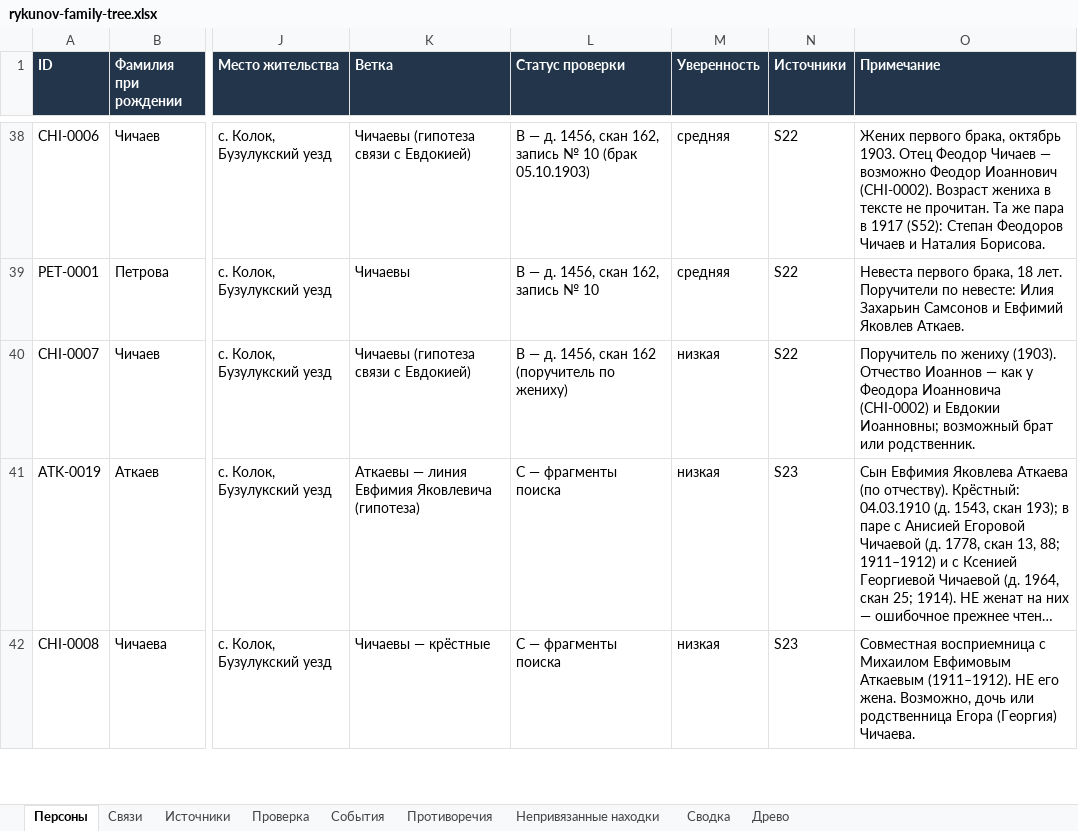
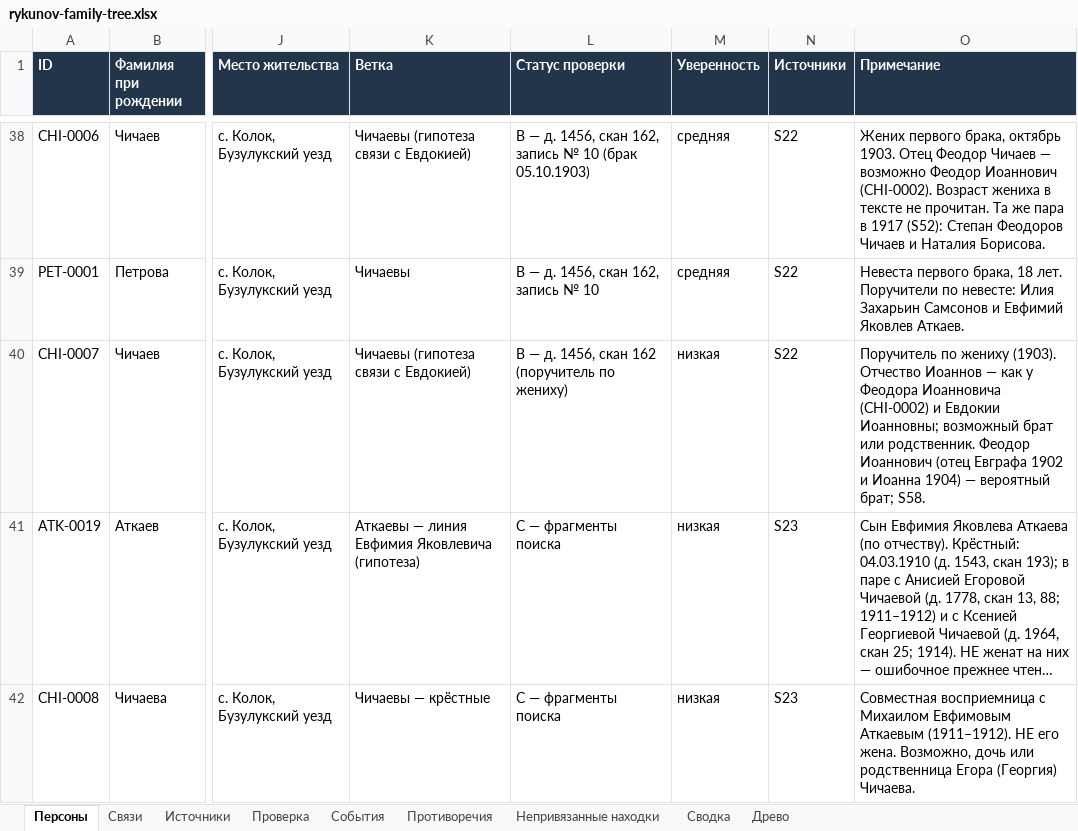
Before and after one commit to kilevoy/rykunov-family-tree, an Excel workbook: data/rykunov-family-tree.xlsx, sheet Персоны, drawn as a sheet; only a part is shown, gaps mark what is left out; long unchanged cells end in …; values as stored, in another font and other column widths than the file's, no borders; the diff covers the shown part only; the diff names each change by its address in the sheet, - before the commit and + after, or states it on an @@ line.

```diff
--- a/data/rykunov-family-tree.xlsx (sheet Персоны)
+++ b/data/rykunov-family-tree.xlsx (sheet Персоны)
-O40 (Примечание): …или родственник.
+O40 (Примечание): …или родственник. Феодор Иоаннович (отец Евграфа 1902 и Иоанна 1904) — вероятный брат; S58.
```
Also changed, not shown: 1 added row elsewhere in this sheet, sheet Непривязанные находки, sheet Связи, sheet Источники.
